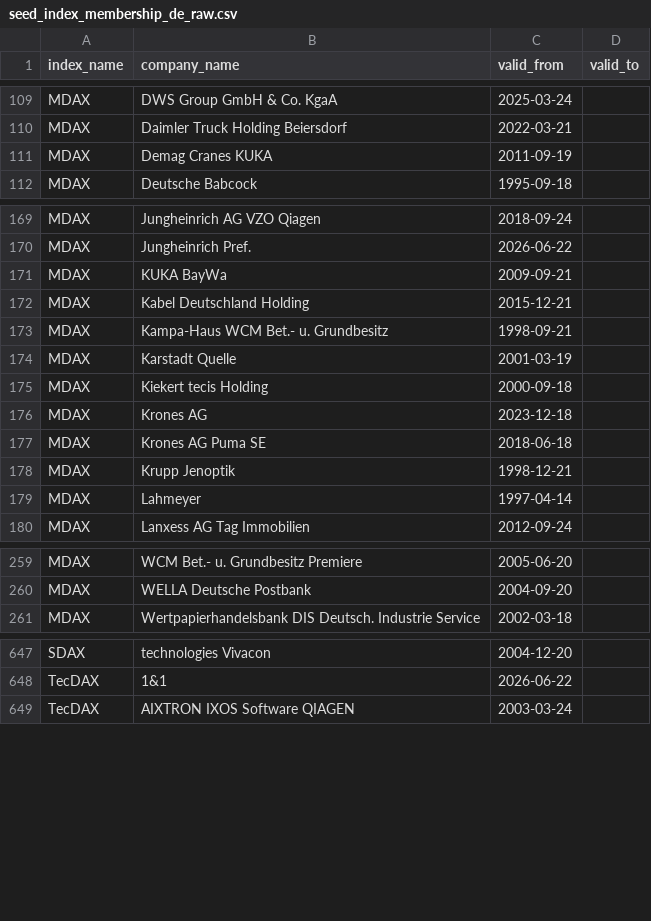
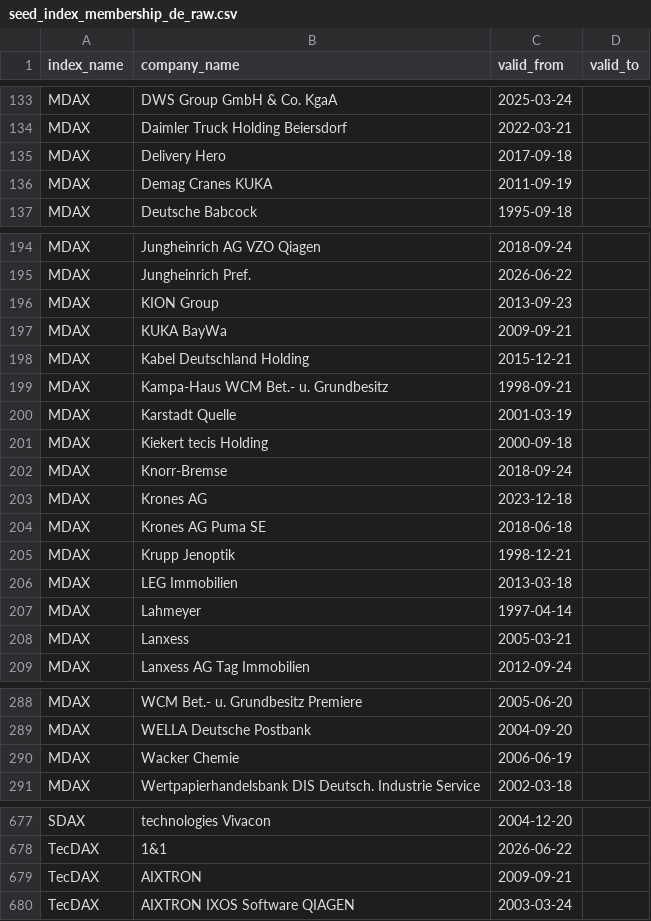
Before and after one commit to ebrahimisoheil/dadayu, a CSV file: warehouse/seeds/seed_index_membership_de_raw.csv, drawn as a sheet; only a part is shown, gaps mark what is left out; the diff covers the shown part only.

```diff
--- a/warehouse/seeds/seed_index_membership_de_raw.csv
+++ b/warehouse/seeds/seed_index_membership_de_raw.csv
@@ -110,2 +134,3 @@ MDAX,DWS Group GmbH & Co. KgaA,2025-03-24,
 MDAX,Daimler Truck Holding Beiersdorf,2022-03-21,
+MDAX,Delivery Hero,2017-09-18,
 MDAX,Demag Cranes KUKA,2011-09-19,
@@ -170,2 +195,3 @@ MDAX,Jungheinrich AG VZO Qiagen,2018-09-24,
 MDAX,Jungheinrich Pref.,2026-06-22,
+MDAX,KION Group,2013-09-23,
 MDAX,KUKA BayWa,2009-09-21,
@@ -175,2 +201,3 @@ MDAX,Karstadt Quelle,2001-03-19,
 MDAX,Kiekert tecis Holding,2000-09-18,
+MDAX,Knorr-Bremse,2018-09-24,
 MDAX,Krones AG,2023-12-18,
@@ -178,3 +205,5 @@ MDAX,Krones AG Puma SE,2018-06-18,
 MDAX,Krupp Jenoptik,1998-12-21,
+MDAX,LEG Immobilien,2013-03-18,
 MDAX,Lahmeyer,1997-04-14,
+MDAX,Lanxess,2005-03-21,
 MDAX,Lanxess AG Tag Immobilien,2012-09-24,
@@ -260,2 +289,3 @@ MDAX,WCM Bet.- u. Grundbesitz Premiere,2005-06-20,
 MDAX,WELLA   Deutsche Postbank,2004-09-20,
+MDAX,Wacker Chemie,2006-06-19,
 MDAX,Wertpapierhandelsbank DIS Deutsch. Industrie Service,2002-03-18,
@@ -648,2 +678,3 @@ SDAX,technologies Vivacon,2004-12-20,
 TecDAX,1&1,2026-06-22,
+TecDAX,AIXTRON,2009-09-21,
 TecDAX,AIXTRON IXOS Software QIAGEN,2003-03-24,
```
Also changed, not shown: 25 added rows elsewhere in this file, warehouse/seeds/seed_index_membership_de.csv, 1 other file.
